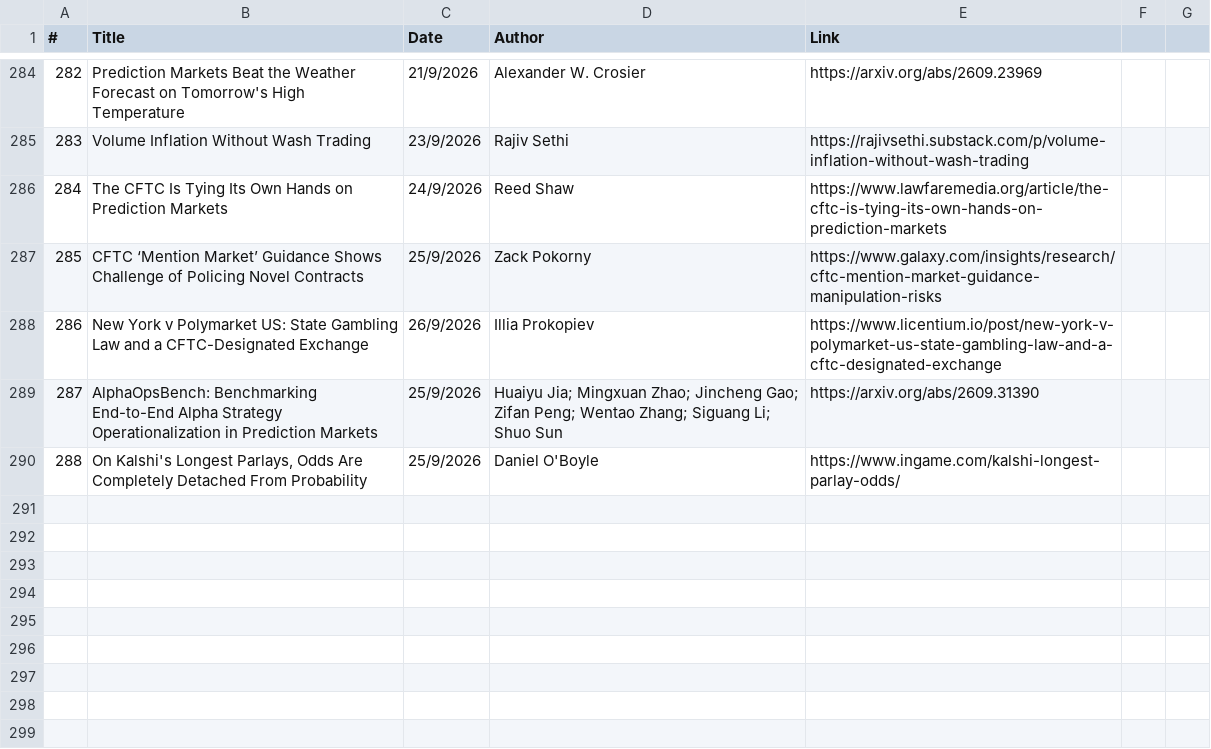
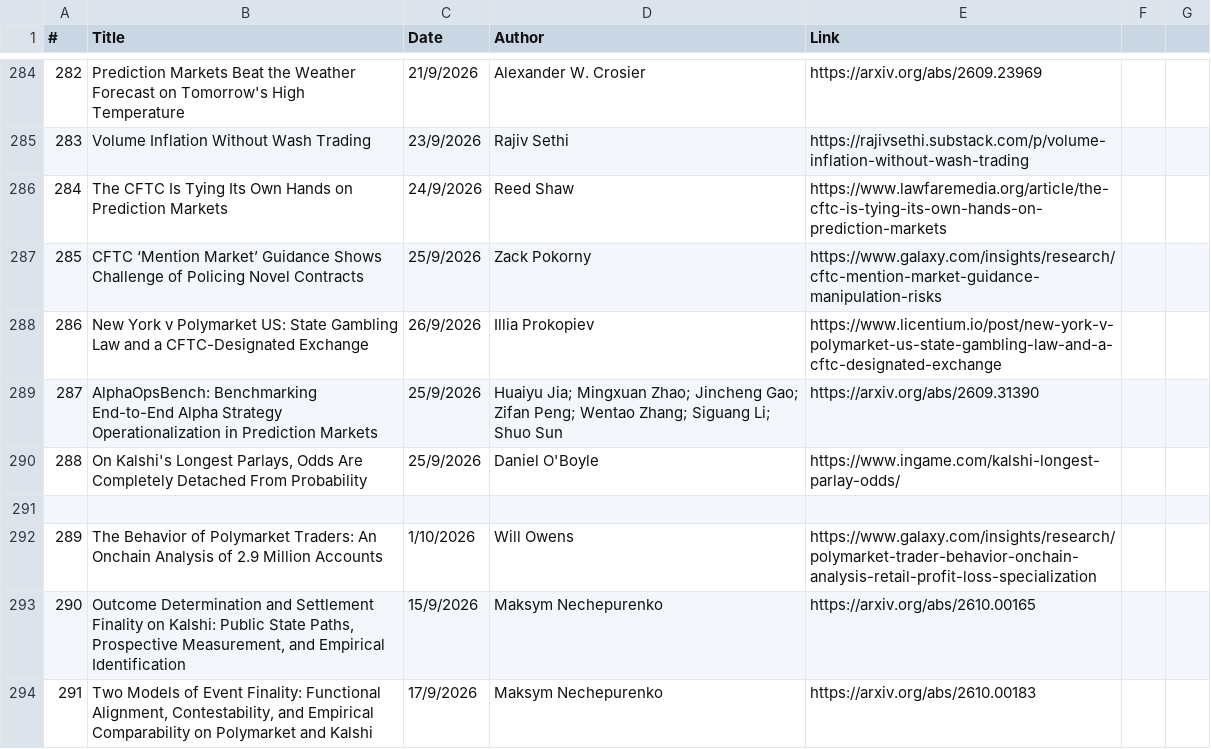
Before and after one commit to michaellwy/onprediction, a CSV file: prediction-market-reading-list.csv, drawn as a sheet; only a part is shown, gaps mark what is left out.

Commit message:
Add articles 289-291: Galaxy Polymarket trader behavior + 2 Nechepurenko finality papers

```diff
--- a/prediction-market-reading-list.csv
+++ b/prediction-market-reading-list.csv
@@ -290 +290,5 @@
 288,"On Kalshi's Longest Parlays, Odds Are Completely Detached From Probability",25/9/2026,Daniel O'Boyle,https://www.ingame.com/kalshi-longest-parlay-odds/
+
+289,The Behavior of Polymarket Traders: An Onchain Analysis of 2.9 Million Accounts,1/10/2026,Will Owens,https://www.galaxy.com/insights/research/polymarket-trader-behavior-onchain-analysis-retail-profit-loss-specialization
+290,"Outcome Determination and Settlement Finality on Kalshi: Public State Paths, Prospective Measurement, and Empirical Identification",15/9/2026,Maksym Nechepurenko,https://arxiv.org/abs/2610.00165
+291,"Two Models of Event Finality: Functional Alignment, Contestability, and Empirical Comparability on Polymarket and Kalshi",17/9/2026,Maksym Nechepurenko,https://arxiv.org/abs/2610.00183
```
Also changed, not shown: 9 other files.
